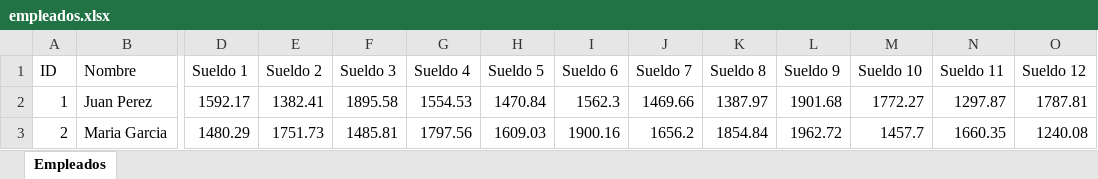
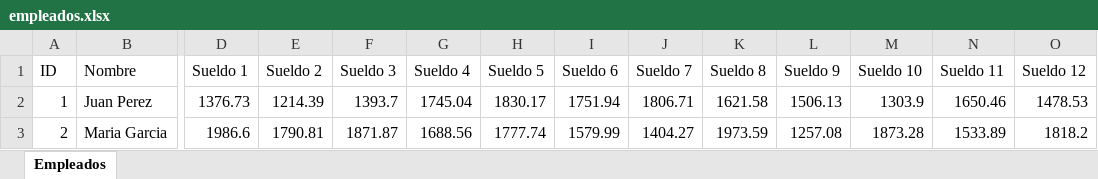
Before and after one commit to Mateodjv3/sumariosalarios, an Excel workbook: target/classes/empleados.xlsx, sheet Empleados, drawn as a sheet; only a part is shown, gaps mark what is left out; values as stored, in another font and other column widths than the file's, no borders; the diff covers the shown part only; the diff names each change by its address in the sheet, - before the commit and + after, or states it on an @@ line.

```diff
--- a/target/classes/empleados.xlsx (sheet Empleados)
+++ b/target/classes/empleados.xlsx (sheet Empleados)
-D2 (Sueldo 1): 1592.17
+D2 (Sueldo 1): 1376.73
-E2 (Sueldo 2): 1382.41
+E2 (Sueldo 2): 1214.39
-F2 (Sueldo 3): 1895.58
+F2 (Sueldo 3): 1393.7
-G2 (Sueldo 4): 1554.53
+G2 (Sueldo 4): 1745.04
-H2 (Sueldo 5): 1470.84
+H2 (Sueldo 5): 1830.17
-I2 (Sueldo 6): 1562.3
+I2 (Sueldo 6): 1751.94
-J2 (Sueldo 7): 1469.66
+J2 (Sueldo 7): 1806.71
-K2 (Sueldo 8): 1387.97
+K2 (Sueldo 8): 1621.58
-L2 (Sueldo 9): 1901.68
+L2 (Sueldo 9): 1506.13
-M2 (Sueldo 10): 1772.27
+M2 (Sueldo 10): 1303.9
-N2 (Sueldo 11): 1297.87
+N2 (Sueldo 11): 1650.46
-O2 (Sueldo 12): 1787.81
+O2 (Sueldo 12): 1478.53
-D3 (Sueldo 1): 1480.29
+D3 (Sueldo 1): 1986.6
-E3 (Sueldo 2): 1751.73
+E3 (Sueldo 2): 1790.81
-F3 (Sueldo 3): 1485.81
+F3 (Sueldo 3): 1871.87
-G3 (Sueldo 4): 1797.56
+G3 (Sueldo 4): 1688.56
-H3 (Sueldo 5): 1609.03
+H3 (Sueldo 5): 1777.74
-I3 (Sueldo 6): 1900.16
+I3 (Sueldo 6): 1579.99
-J3 (Sueldo 7): 1656.2
+J3 (Sueldo 7): 1404.27
-K3 (Sueldo 8): 1854.84
+K3 (Sueldo 8): 1973.59
-L3 (Sueldo 9): 1962.72
+L3 (Sueldo 9): 1257.08
-M3 (Sueldo 10): 1457.7
+M3 (Sueldo 10): 1873.28
-N3 (Sueldo 11): 1660.35
+N3 (Sueldo 11): 1533.89
-O3 (Sueldo 12): 1240.08
+O3 (Sueldo 12): 1818.2
```
Also changed, not shown: 276 edited cells elsewhere in this sheet, 7 other files.
